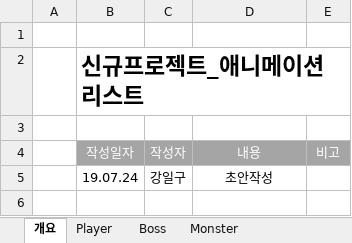
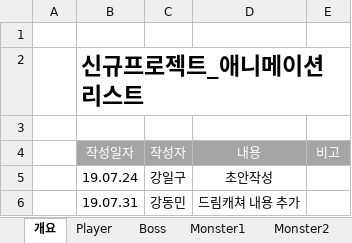
Before and after one commit to lalyns/MondayClass, an Excel workbook: Document/리스트/애니 리스트_강일구.xlsx, sheet 개요, drawn as a sheet; values as stored, in another font and other column widths than the file's, no borders; the diff names each change by its address in the sheet, - before the commit and + after, or states it on an @@ line.

Commit message:
드림캐쳐 애니리스트 추가, 드림캐쳐 이펙트 내용 추가

```diff
--- a/Document/리스트/애니 리스트_강일구.xlsx (sheet 개요)
+++ b/Document/리스트/애니 리스트_강일구.xlsx (sheet 개요)
-sheet tab: Monster
+sheet tab: Monster1
+sheet tab: Monster2
+row 6:  | 19.07.31 | 강동민 | 드림캐쳐 내용 추가
```
Also changed, not shown: Document/시스템 기획서/몬스터/신규프로젝트_드림 캐쳐(가명).xlsx, Document/시스템 기획서/신규프로젝트_미션 시스템_강동민.xlsx.
